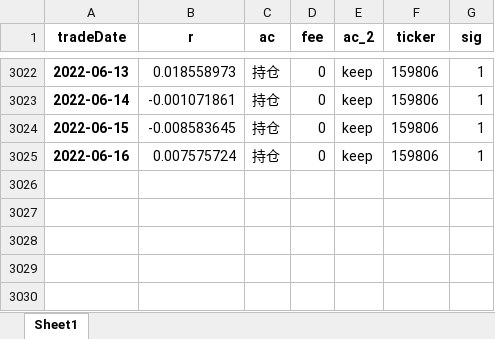
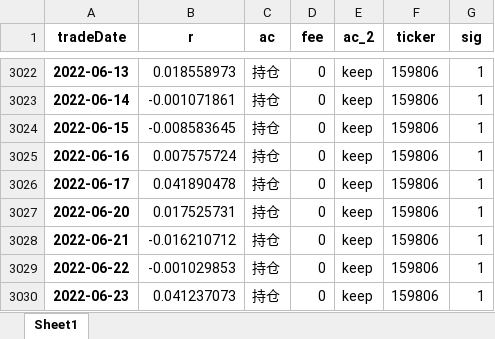
Before and after one commit to quanttrade/product, an Excel workbook: s88_signal/S88信号.xlsx, sheet Sheet1, drawn as a sheet; only a part is shown, gaps mark what is left out; values as stored, in another font and other column widths than the file's, no borders; the diff names each change by its address in the sheet, - before the commit and + after, or states it on an @@ line.

```diff
--- a/s88_signal/S88信号.xlsx (sheet Sheet1)
+++ b/s88_signal/S88信号.xlsx (sheet Sheet1)
+row 3026: 2022-06-17 | 0.041890478 | 持仓 | 0 | keep | 159806 | 1
+row 3027: 2022-06-20 | 0.017525731 | 持仓 | 0 | keep | 159806 | 1
+row 3028: 2022-06-21 | -0.016210712 | 持仓 | 0 | keep | 159806 | 1
+row 3029: 2022-06-22 | -0.001029853 | 持仓 | 0 | keep | 159806 | 1
+row 3030: 2022-06-23 | 0.041237073 | 持仓 | 0 | keep | 159806 | 1
```
Also changed, not shown: s95_signal/2022-06-14_200-盘中舆情+动量仅多.xlsx, s95_signal/2022-06-14_200-盘中舆情信号仅多.xlsx, 44 other files.
